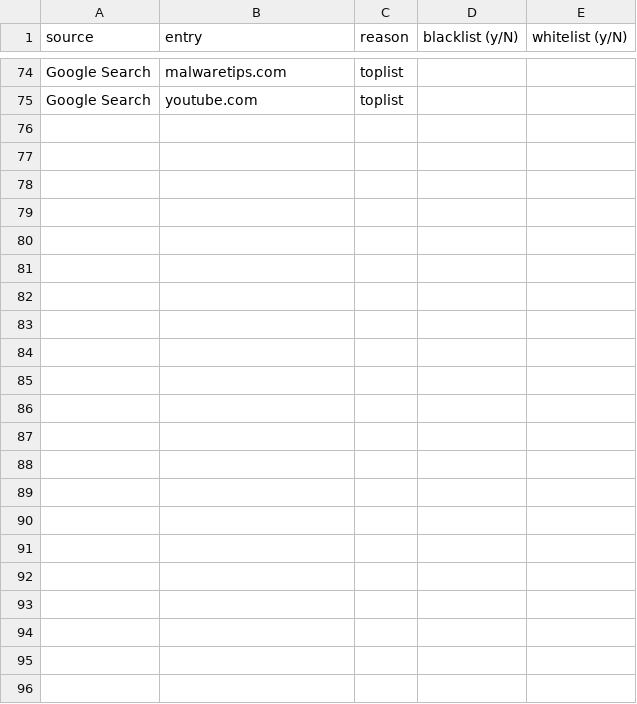
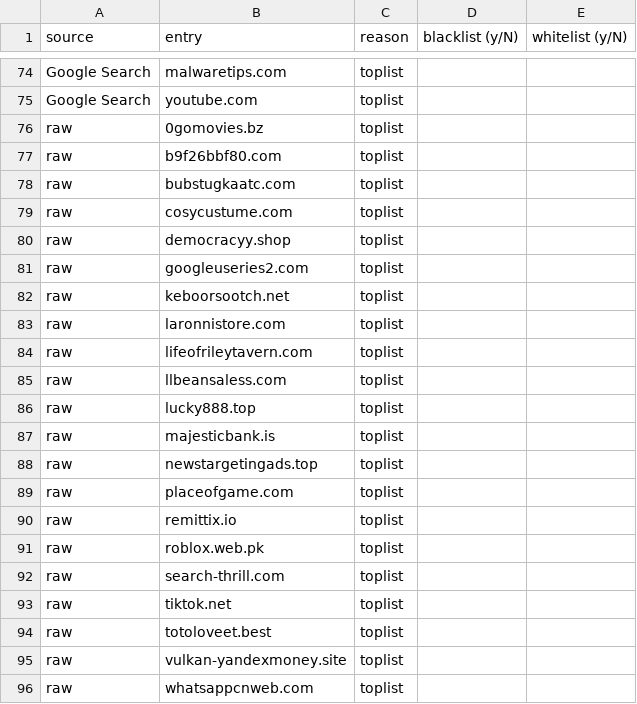
Before and after one commit to jarelllama/Scam-Blocklist, a CSV file: config/review_config.csv, drawn as a sheet; only a part is shown, gaps mark what is left out.

```diff
--- a/config/review_config.csv
+++ b/config/review_config.csv
@@ -75 +75,22 @@ Google Search,malwaretips.com,toplist,,
 Google Search,youtube.com,toplist,,
+raw,0gomovies.bz,toplist,,
+raw,b9f26bbf80.com,toplist,,
+raw,bubstugkaatc.com,toplist,,
+raw,cosycustume.com,toplist,,
+raw,democracyy.shop,toplist,,
+raw,googleuseries2.com,toplist,,
+raw,keboorsootch.net,toplist,,
+raw,laronnistore.com,toplist,,
+raw,lifeofrileytavern.com,toplist,,
+raw,llbeansaless.com,toplist,,
+raw,lucky888.top,toplist,,
+raw,majesticbank.is,toplist,,
+raw,newstargetingads.top,toplist,,
+raw,placeofgame.com,toplist,,
+raw,remittix.io,toplist,,
+raw,roblox.web.pk,toplist,,
+raw,search-thrill.com,toplist,,
+raw,tiktok.net,toplist,,
+raw,totoloveet.best,toplist,,
+raw,vulkan-yandexmoney.site,toplist,,
+raw,whatsappcnweb.com,toplist,,
```
Also changed, not shown: 4 other files.
